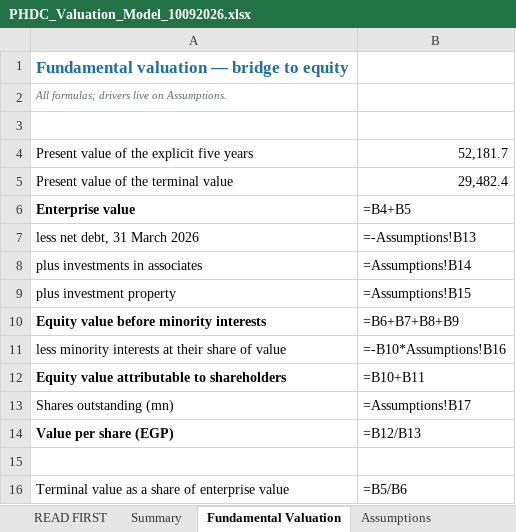
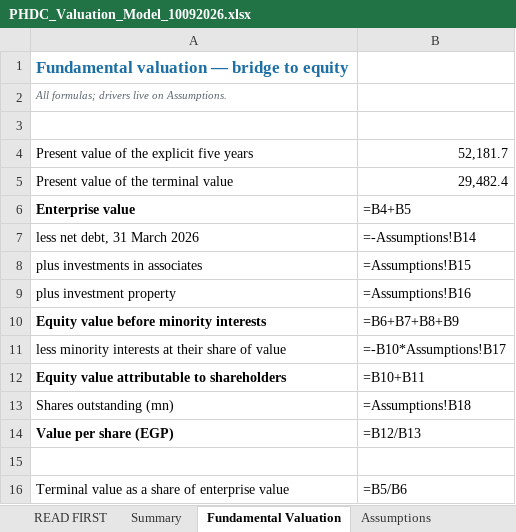
Before and after one commit to sherifomarsaleh/testahil, an Excel workbook: engine/publish_queue/PHDC/PHDC_Valuation_Model_10092026.xlsx, sheet Fundamental Valuation, drawn as a sheet; values as stored, in another font and other column widths than the file's, no borders; formulas without a stored value are shown as written; the diff names each change by its address in the sheet, - before the commit and + after, or states it on an @@ line.

```diff
--- a/engine/publish_queue/PHDC/PHDC_Valuation_Model_10092026.xlsx (sheet Fundamental Valuation)
+++ b/engine/publish_queue/PHDC/PHDC_Valuation_Model_10092026.xlsx (sheet Fundamental Valuation)
-B7: =-Assumptions!B13
+B7: =-Assumptions!B14
-B8: =Assumptions!B14
+B8: =Assumptions!B15
-B9: =Assumptions!B15
+B9: =Assumptions!B16
-B11: =-B10*Assumptions!B16
+B11: =-B10*Assumptions!B17
-B13: =Assumptions!B17
+B13: =Assumptions!B18
```
Also changed, not shown: sheet DCF, sheet Assumptions, sheet SOTP Bridge, sheet READ FIRST, engine/publish_queue/AMOC/AMOC_Valuation_Model_10092026_public.xlsx, engine/publish_queue/ARCC/ARCC_Valuation_Model_10092026_public.xlsx, 18 other files.
